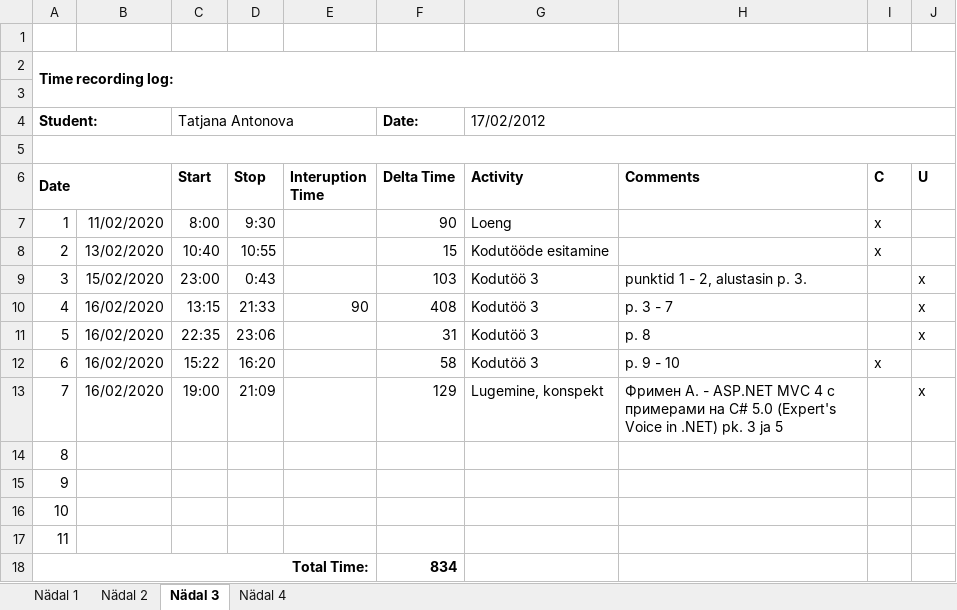
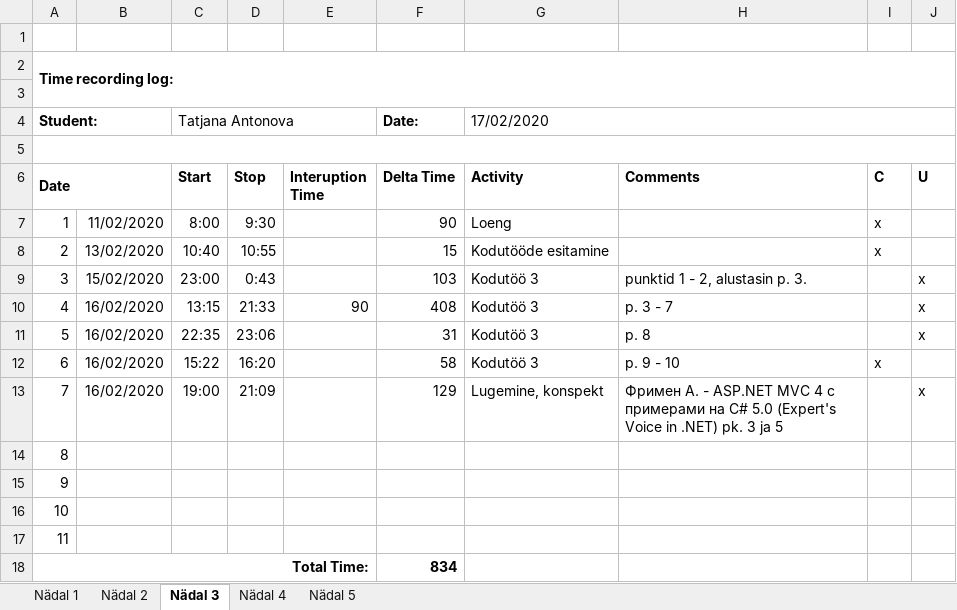
Before and after one commit to TatjanaAntonova/Homework4, an Excel workbook: Time recording log.xlsx, sheet Nädal 3, drawn as a sheet; values as stored, in another font and other column widths than the file's, no borders; the diff names each change by its address in the sheet, - before the commit and + after, or states it on an @@ line.

```diff
--- a/Time recording log.xlsx (sheet Nädal 3)
+++ b/Time recording log.xlsx (sheet Nädal 3)
+sheet tab: Nädal 5
-G4 (Activity): 17/02/2012
+G4 (Activity): 17/02/2020
```
Also changed, not shown: sheet Nädal 4, sheet Nädal 2, 2 other files.
